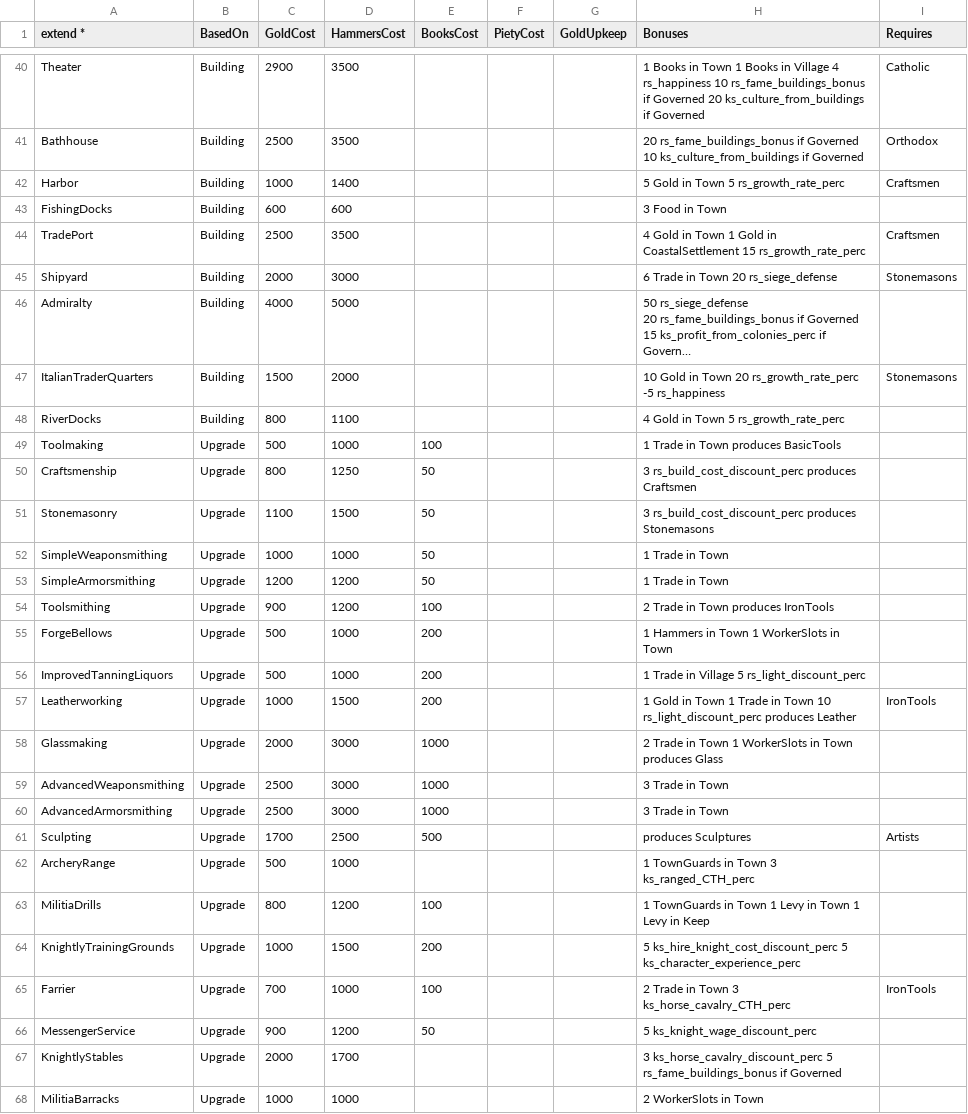
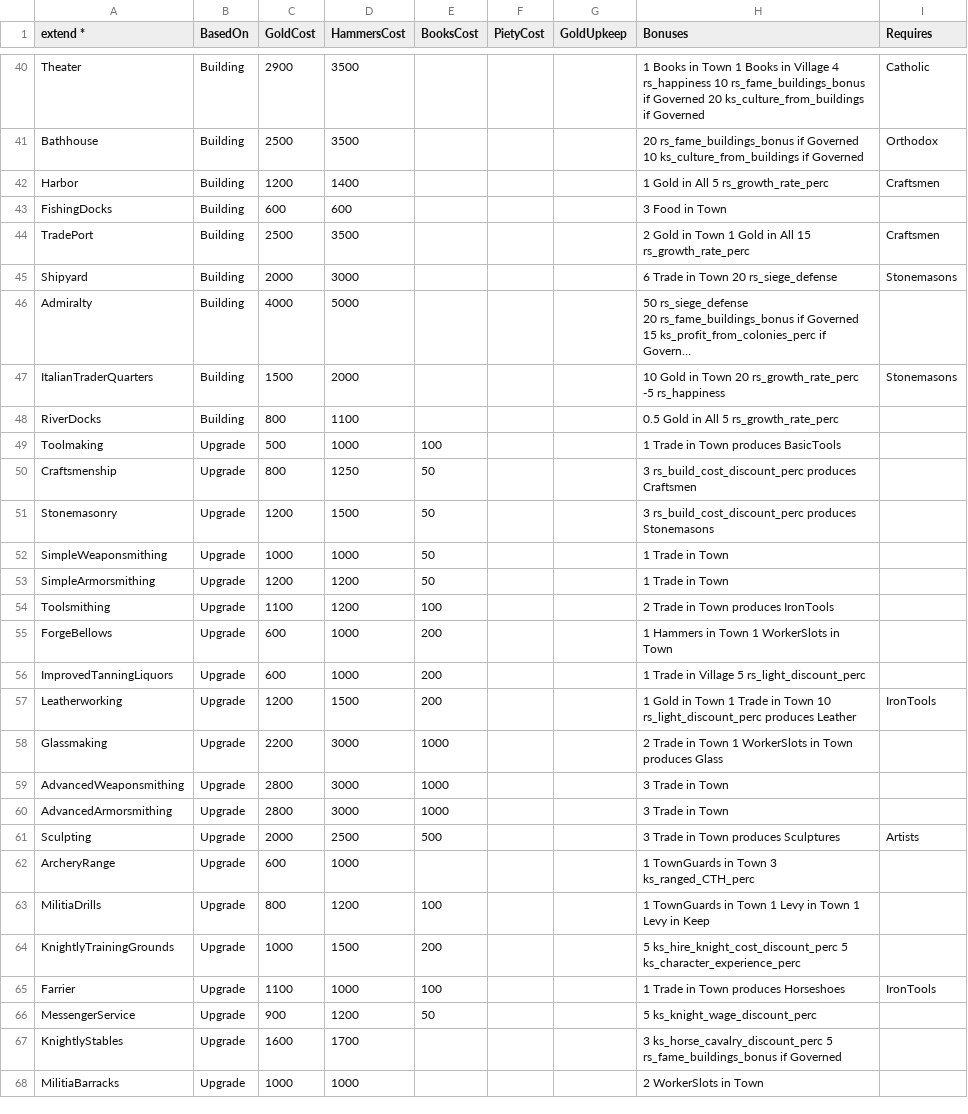
Before and after one commit to Mewyii/Statera-KoH-2-Balance-Overhaul-Mod, a CSV file: Defs/buildings.csv, drawn as a sheet; only a part is shown, gaps mark what is left out; long unchanged cells end in …; the diff covers the shown part only; the diff names each change by its address in the sheet, - before the commit and + after, or states it on an @@ line.

Commit message:
started working on sea building chain, updated upgrade resource costs and benefits

```diff
--- a/Defs/buildings.csv
+++ b/Defs/buildings.csv
-C42 (GoldCost): 1000
+C42 (GoldCost): 1200
-H42 (Bonuses): 5 Gold in Town 5 rs_growth_rate_perc
+H42 (Bonuses): 1 Gold in All 5 rs_growth_rate_perc
-H44 (Bonuses): 4 Gold in Town 1 Gold in CoastalSettlement 15 rs_growth_rate_perc
+H44 (Bonuses): 2 Gold in Town 1 Gold in All 15 rs_growth_rate_perc
-H48 (Bonuses): 4 Gold in Town 5 rs_growth_rate_perc
+H48 (Bonuses): 0.5 Gold in All 5 rs_growth_rate_perc
-C51 (GoldCost): 1100
+C51 (GoldCost): 1200
-C54 (GoldCost): 900
+C54 (GoldCost): 1100
-C55:C56 (GoldCost): 500
+C55:C56 (GoldCost): 600
-C57 (GoldCost): 1000
+C57 (GoldCost): 1200
-C58 (GoldCost): 2000
+C58 (GoldCost): 2200
-C59:C60 (GoldCost): 2500
+C59:C60 (GoldCost): 2800
-C61 (GoldCost): 1700
+C61 (GoldCost): 2000
-H61 (Bonuses): produces Sculptures
+H61 (Bonuses): 3 Trade in Town produces Sculptures
-C62 (GoldCost): 500
+C62 (GoldCost): 600
-C65 (GoldCost): 700
+C65 (GoldCost): 1100
-H65 (Bonuses): 2 Trade in Town 3 ks_horse_cavalry_CTH_perc
+H65 (Bonuses): 1 Trade in Town produces Horseshoes
-C67 (GoldCost): 2000
+C67 (GoldCost): 1600
```
Also changed, not shown: 3 added rows, 1 removed row and 68 edited cells elsewhere in this file, 7 other files.
